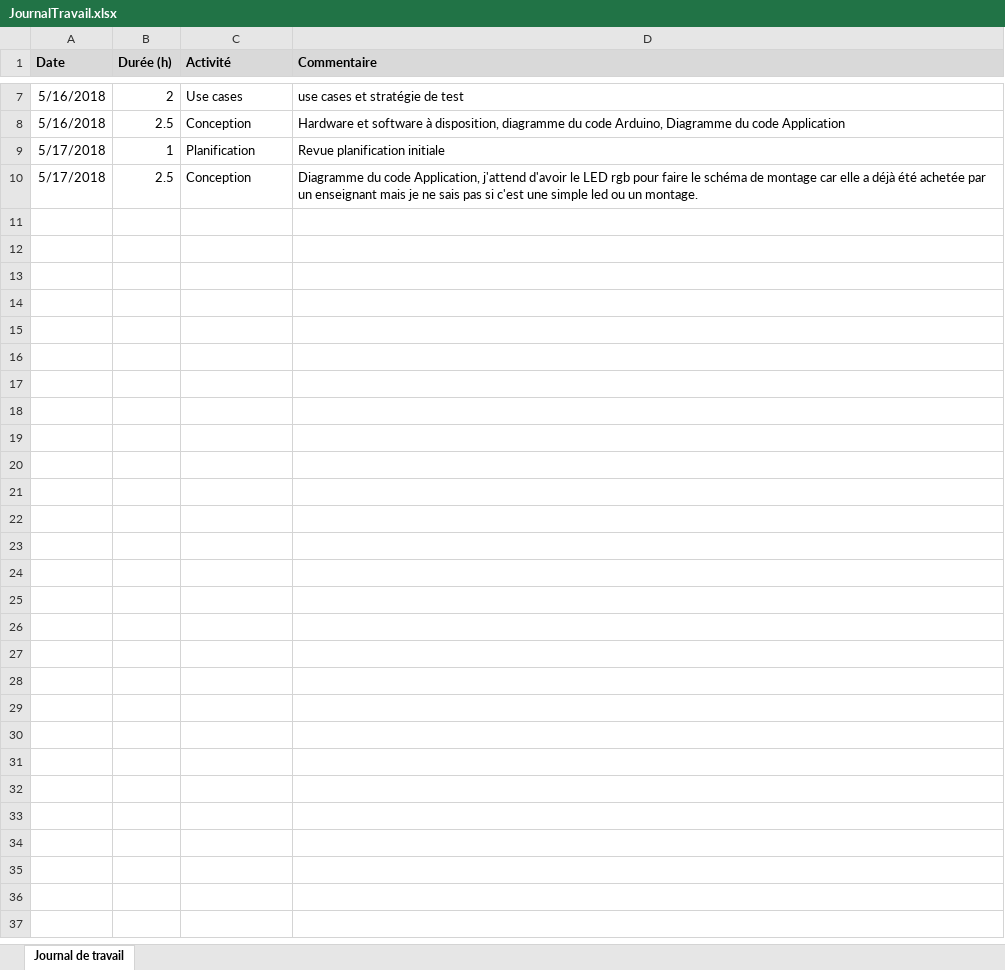
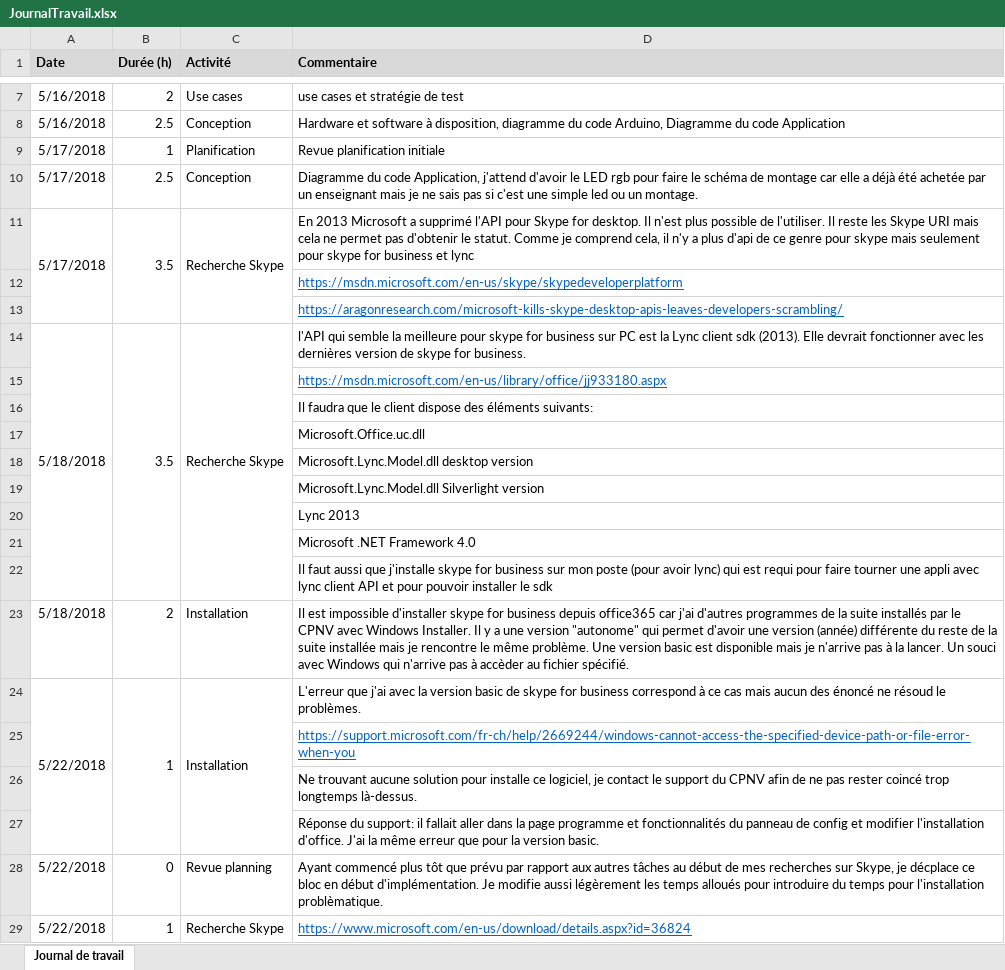
Before and after one commit to CyrilKalbfuss/TPI_PresentielOpenSpace, an Excel workbook: Doc/JournalTravail.xlsx, sheet Journal de travail, drawn as a sheet; only a part is shown, gaps mark what is left out; values as stored, in another font and other column widths than the file's, no borders; the diff covers the shown part only; the diff names each change by its address in the sheet, - before the commit and + after, or states it on an @@ line.

```diff
--- a/Doc/JournalTravail.xlsx (sheet Journal de travail)
+++ b/Doc/JournalTravail.xlsx (sheet Journal de travail)
+row 11: 5/17/2018 | 3.5 | Recherche Skype | En 2013 Microsoft a supprimé l'API pour Skype for desktop. Il n'est plus possible de l'utiliser. Il reste les Skype URI mais cela ne permet pas d'obtenir le statut. Comme je comprend cela, il n'y a plus d'api de ce genre pour skype mais seulement pour skype for business et lync
+row 12:  |  |  | https://msdn.microsoft.com/en-us/skype/skypedeveloperplatform
+row 13:  |  |  | https://aragonresearch.com/microsoft-kills-skype-desktop-apis-leaves-developers-scrambling/
+row 14: 5/18/2018 | 3.5 | Recherche Skype | l'API qui semble la meilleure pour skype for business sur PC est la Lync client sdk (2013). Elle devrait fonctionner avec les dernières version de skype for business.
+row 15:  |  |  | https://msdn.microsoft.com/en-us/library/office/jj933180.aspx
+row 16:  |  |  | Il faudra que le client dispose des éléments suivants:
+row 17:  |  |  | Microsoft.Office.uc.dll
+row 18:  |  |  | Microsoft.Lync.Model.dll desktop version
+row 19:  |  |  | Microsoft.Lync.Model.dll Silverlight version
+row 20:  |  |  | Lync 2013
+row 21:  |  |  | Microsoft .NET Framework 4.0
+row 22:  |  |  | Il faut aussi que j'installe skype for business sur mon poste (pour avoir lync) qui est requi pour faire tourner une appli avec lync client API et pour pouvoir installer le sdk
+row 23: 5/18/2018 | 2 | Installation | Il est impossible d'installer skype for business depuis office365 car j'ai d'autres programmes de la suite installés par le CPNV avec Windows Installer. Il y a une version "autonome" qui permet d'avoir une version (année) différente du reste de la suite installée mais je rencontre le même problème. Une version basic est disponible mais je n'arrive pas à la lancer. Un souci avec Windows qui n'arrive pas à accèder au fichier spécifié.
+row 24: 5/22/2018 | 1 | Installation | L'erreur que j'ai avec la version basic de skype for business correspond à ce cas mais aucun des énoncé ne résoud le problèmes.
+row 25:  |  |  | https://support.microsoft.com/fr-ch/help/2669244/windows-cannot-access-the-specified-device-path-or-file-error-when-you
+row 26:  |  |  | Ne trouvant aucune solution pour installe ce logiciel, je contact le support du CPNV afin de ne pas rester coincé trop longtemps là-dessus.
+row 27:  |  |  | Réponse du support: il fallait aller dans la page programme et fonctionnalités du panneau de config et modifier l'installation d'office. J'ai la même erreur que pour la version basic.
+row 28: 5/22/2018 | 0 | Revue planning | Ayant commencé plus tôt que prévu par rapport aux autres tâches au début de mes recherches sur Skype, je décplace ce bloc en début d'implémentation. Je modifie aussi légèrement les temps alloués pour introduire du temps pour l'installation problèmatique.
+row 29: 5/22/2018 | 1 | Recherche Skype | https://www.microsoft.com/en-us/download/details.aspx?id=36824
```
Also changed, not shown: 22 added rows elsewhere in this sheet, 10 other files.
